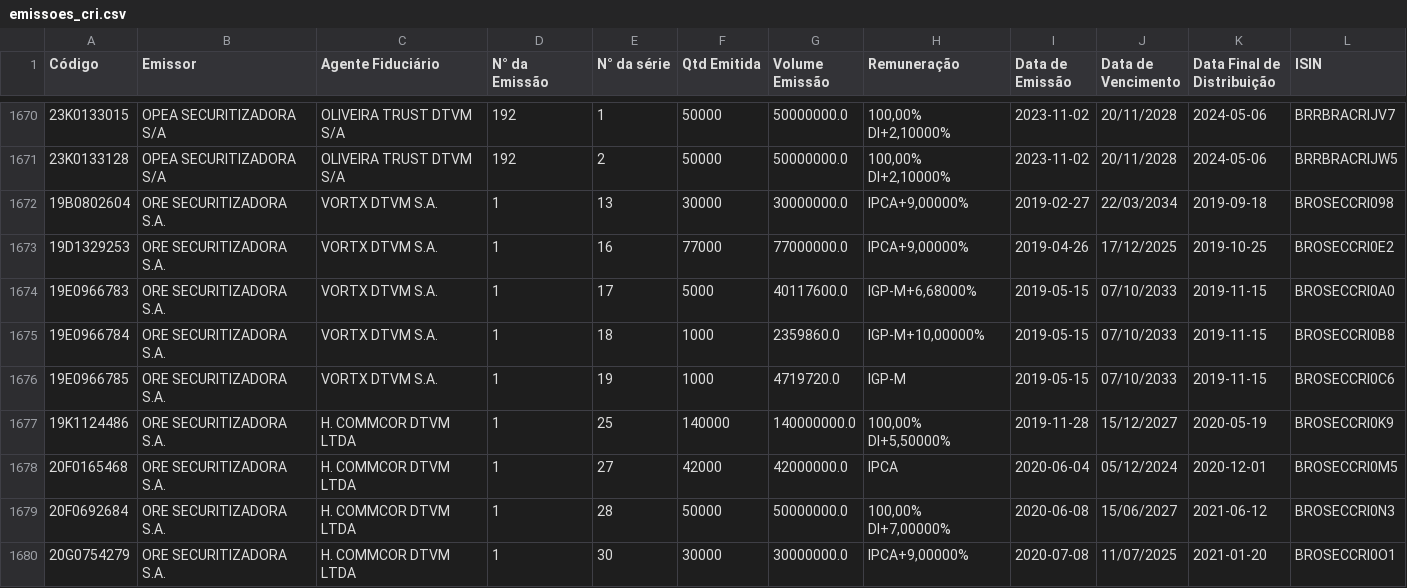
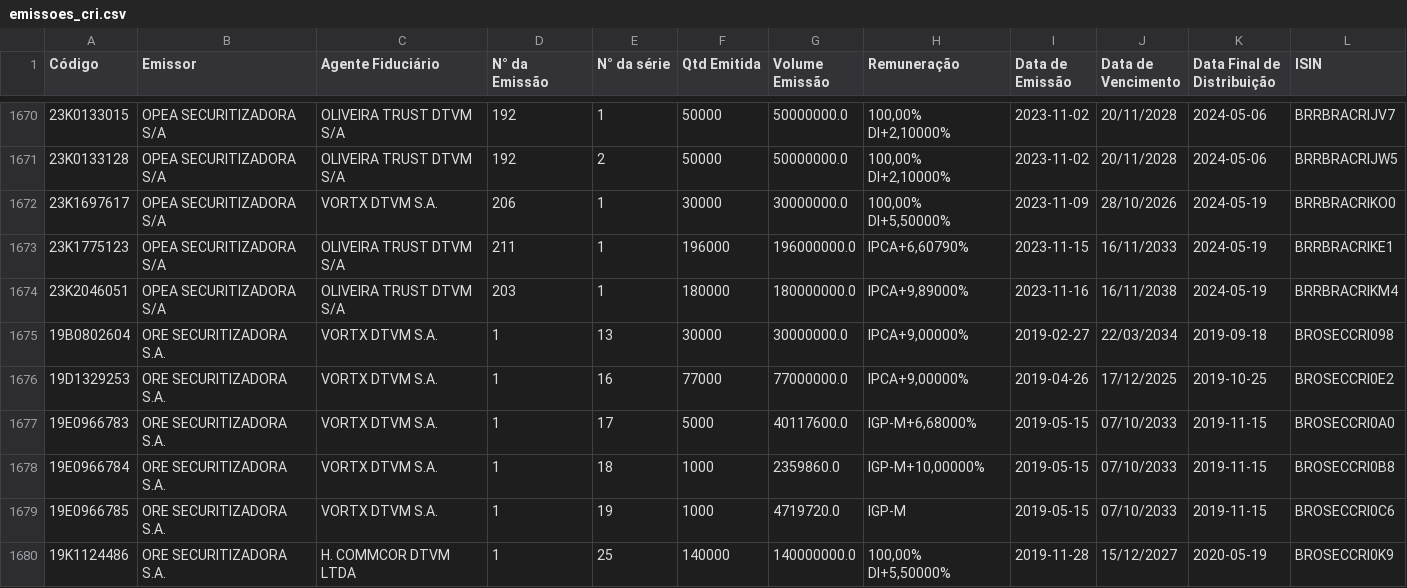
Before and after one commit to moderfla/scraper_cri_cetip, a CSV file: emissoes_cri.csv, drawn as a sheet; only a part is shown, gaps mark what is left out; the shorter side is filled out with more unchanged rows; the diff names each change by its address in the sheet, - before the commit and + after, or states it on an @@ line.

```diff
--- a/emissoes_cri.csv
+++ b/emissoes_cri.csv
+row 1672: 23K1697617 | OPEA SECURITIZADORA S/A | VORTX DTVM S.A. | 206 | 1 | 30000 | 30000000.0 | 100,00% DI+5,50000% | 2023-11-09 | 28/10/2026 | 2024-05-19 | BRRBRACRIKO0
+row 1673: 23K1775123 | OPEA SECURITIZADORA S/A | OLIVEIRA TRUST DTVM S/A | 211 | 1 | 196000 | 196000000.0 | IPCA+6,60790% | 2023-11-15 | 16/11/2033 | 2024-05-19 | BRRBRACRIKE1
+row 1674: 23K2046051 | OPEA SECURITIZADORA S/A | OLIVEIRA TRUST DTVM S/A | 203 | 1 | 180000 | 180000000.0 | IPCA+9,89000% | 2023-11-16 | 16/11/2038 | 2024-05-19 | BRRBRACRIKM4
```
Also changed, not shown: 1 other file.
